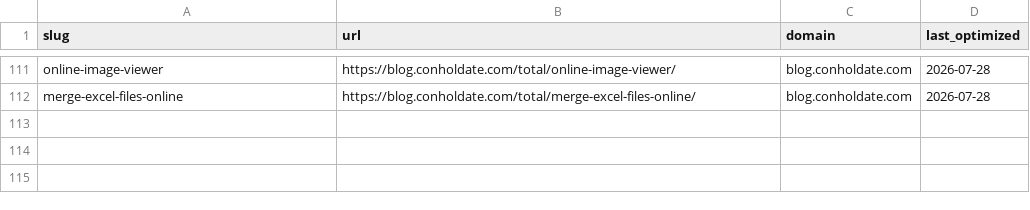
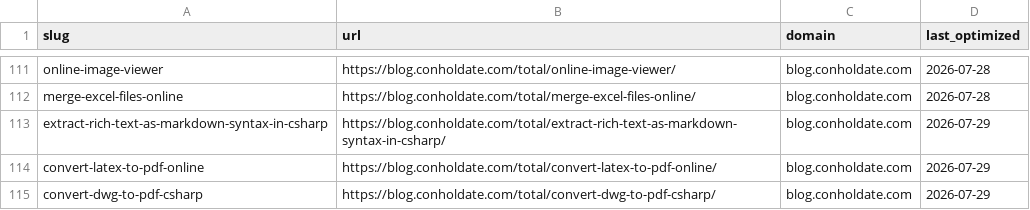
Before and after one commit to conholdate/blog-optimization-agent, a CSV file: logs/all_domains_log.csv, drawn as a sheet; only a part is shown, gaps mark what is left out; the diff names each change by its address in the sheet, - before the commit and + after, or states it on an @@ line.

Commit message:
Update optimization logs (conholdate)

```diff
--- a/logs/all_domains_log.csv
+++ b/logs/all_domains_log.csv
+row 113: extract-rich-text-as-markdown-syntax-in-csharp | https://blog.conholdate.com/total/extract-rich-text-as-markdown-syntax-in-csharp/ | blog.conholdate.com | 2026-07-29
+row 114: convert-latex-to-pdf-online | https://blog.conholdate.com/total/convert-latex-to-pdf-online/ | blog.conholdate.com | 2026-07-29
+row 115: convert-dwg-to-pdf-csharp | https://blog.conholdate.com/total/convert-dwg-to-pdf-csharp/ | blog.conholdate.com | 2026-07-29
```
Also changed, not shown: logs/conholdate/blog_conholdate_com.csv.
